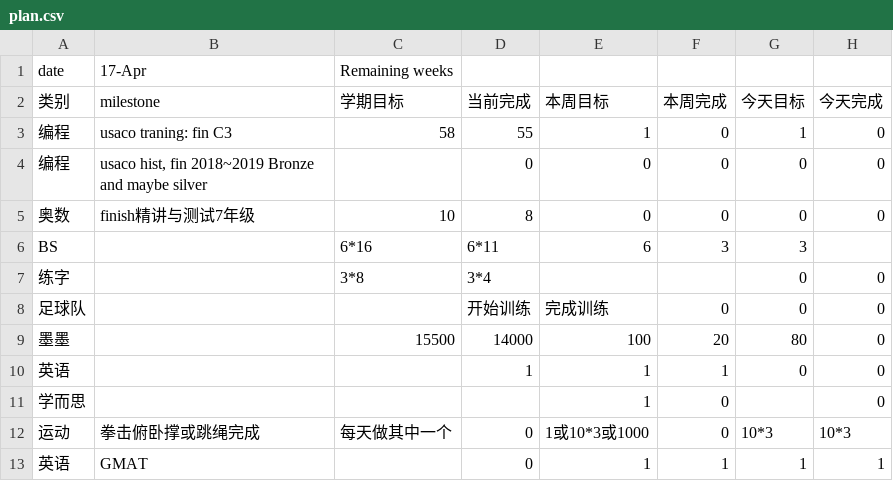
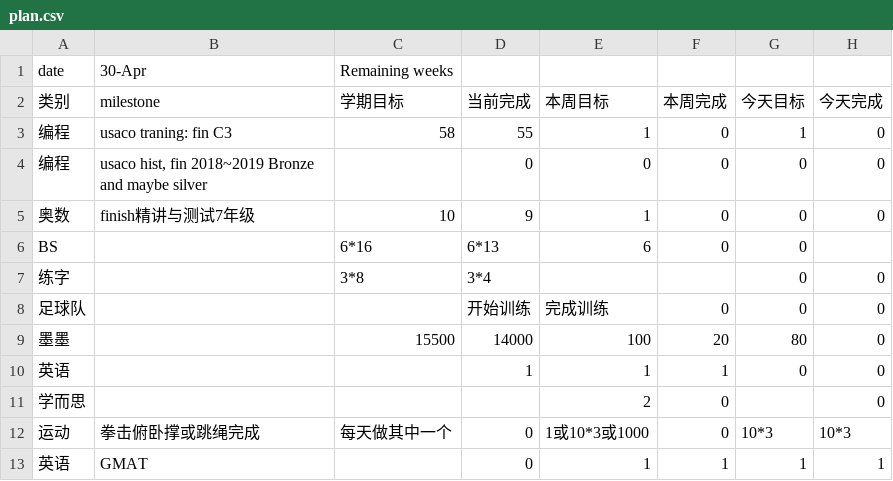
Before and after one commit to aaronliu0130/schedule, a CSV file: plan.csv, drawn as a sheet.

Commit message:
Update plan.csv

```diff
--- a/plan.csv
+++ b/plan.csv
@@ -1,2 +1,2 @@
-date,17-Apr,Remaining weeks,,,,,
+date,30-Apr,Remaining weeks,,,,,
 类别,milestone,学期目标,当前完成,本周目标,本周完成,今天目标,今天完成
@@ -4,4 +4,4 @@ date,17-Apr,Remaining weeks,,,,,
 编程,"usaco hist, fin 2018~2019 Bronze and maybe silver",,0,0,0,0,0
-奥数,finish精讲与测试7年级,10,8,0,0,0,0
-BS,,6*16,6*11,6,3,3,
+奥数,finish精讲与测试7年级,10,9,1,0,0,0
+BS,,6*16,6*13,6,0,0,
 练字,,3*8,3*4,,,0,0
@@ -10,3 +10,3 @@ BS,,6*16,6*11,6,3,3,
 英语,,,1,1,1,0,0
-学而思,,,,1,0,,0
+学而思,,,,2,0,,0
 运动,拳击俯卧撑或跳绳完成,每天做其中一个,0,1或10*3或1000,0,10*3,10*3
```
